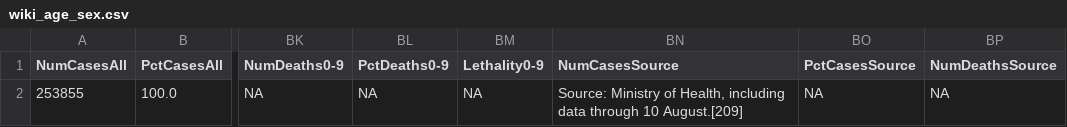
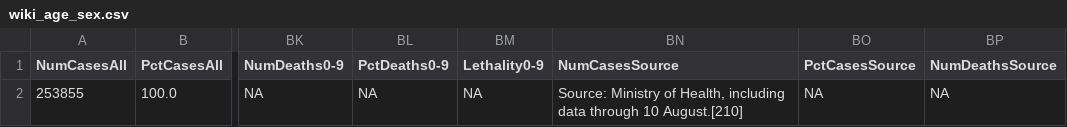
Before and after one commit to andinocl/arg_covid, a CSV file: data/wiki_age_sex.csv, drawn as a sheet; only a part is shown, gaps mark what is left out; the diff names each change by its address in the sheet, - before the commit and + after, or states it on an @@ line.

```diff
--- a/data/wiki_age_sex.csv
+++ b/data/wiki_age_sex.csv
-BN2 (NumCasesSource): …through 10 August.[209]
+BN2 (NumCasesSource): …through 10 August.[210]
```
Also changed, not shown: data/national_sala.csv, data/wiki.csv, 4 other files.
